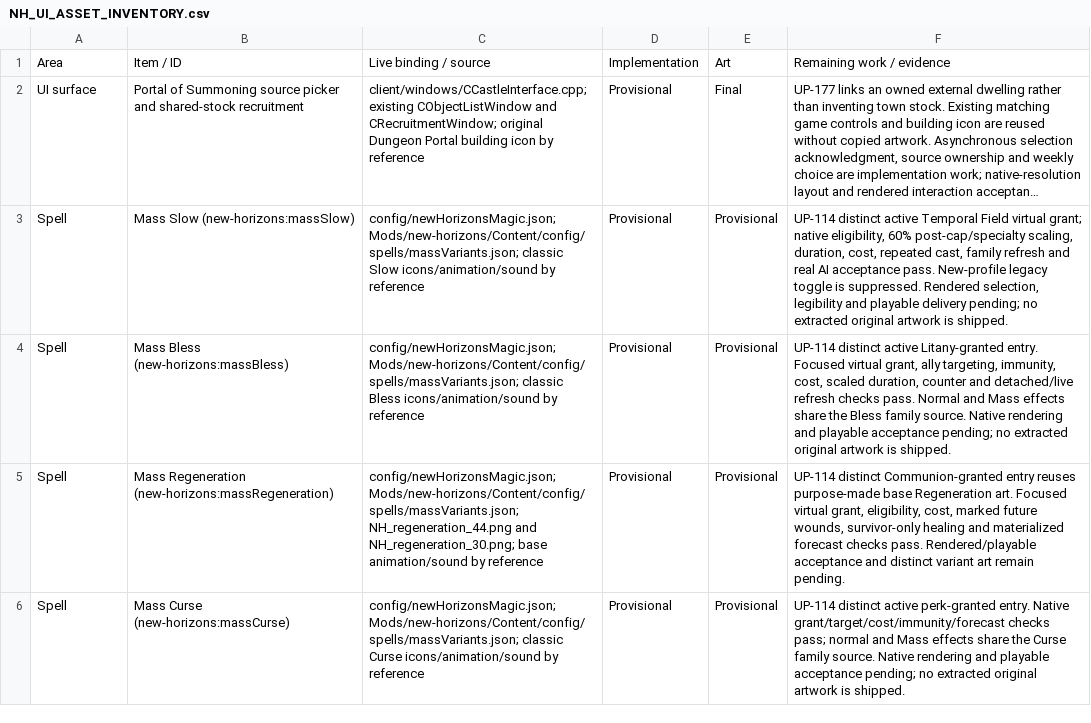
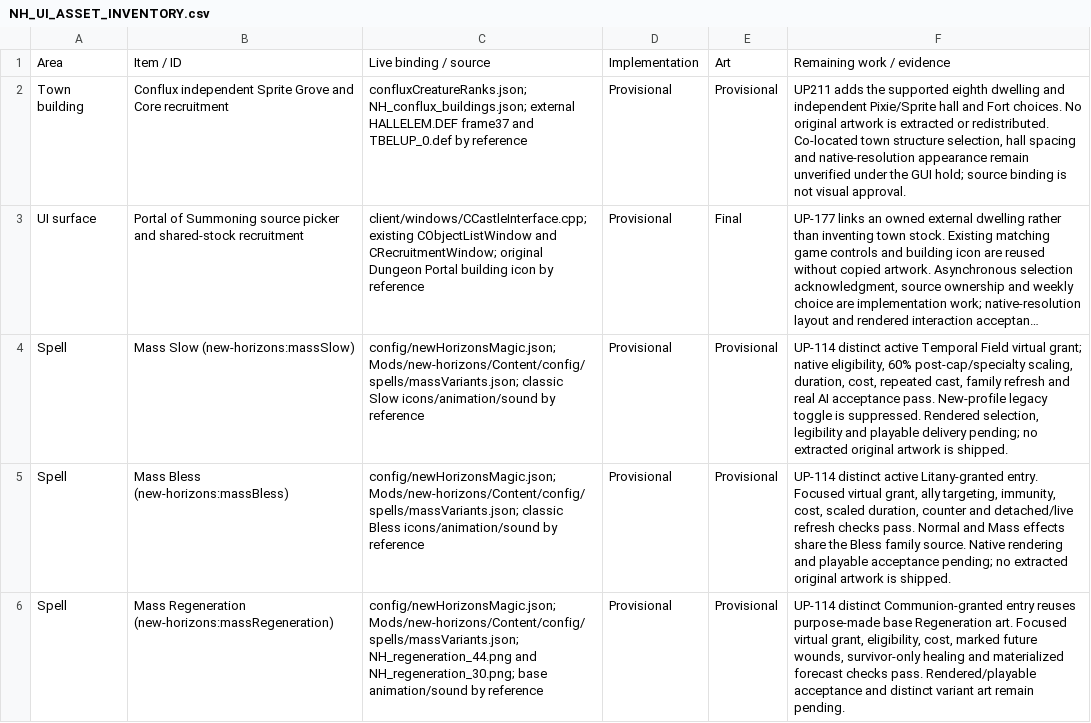
Before and after one commit to thegandalf196/vcmi, a CSV file: docs/NH_UI_ASSET_INVENTORY.csv, drawn as a sheet; only a part is shown; the shorter side is filled out with more unchanged rows; long unchanged cells end in …; the diff names each change by its address in the sheet, - before the commit and + after, or states it on an @@ line.

Commit message:
Implement independent Conflux Core recruitment and Garden growth

```diff
--- a/docs/NH_UI_ASSET_INVENTORY.csv
+++ b/docs/NH_UI_ASSET_INVENTORY.csv
+row 2: Town building | Conflux independent Sprite Grove and Core recruitment | confluxCreatureRanks.json; NH_conflux_buildings.json; external HALLELEM.DEF frame37 and TBELUP_0.def by reference | Provisional | Provisional | UP211 adds the supported eighth dwelling and independent Pixie/Sprite hall and Fort choices. No original artwork is extracted or redistributed. Co-located town structure selection, hall spacing and native-resolution appearance remain unverified under the GUI hold; source binding is not visual approval.
```
Also changed, not shown: 22 other files.
